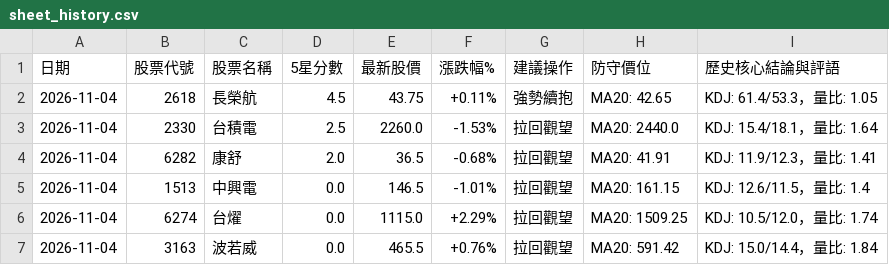
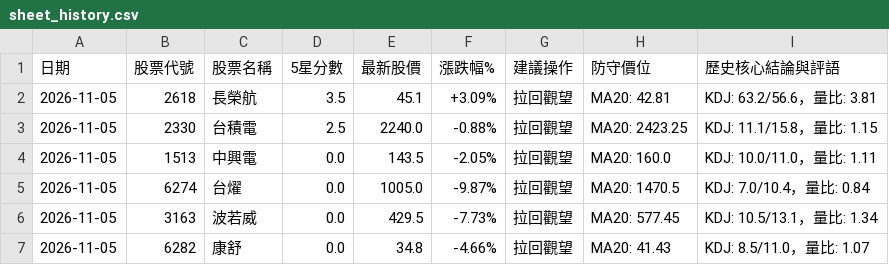
Before and after one commit to Jou-chiang/stock-dashboard, a CSV file: sheet_history.csv, drawn as a sheet.

```diff
--- a/sheet_history.csv
+++ b/sheet_history.csv
@@ -1,7 +1,7 @@
 日期,股票代號,股票名稱,5星分數,最新股價,漲跌幅%,建議操作,防守價位,歷史核心結論與評語
-2026-11-04,2618,長榮航,4.5,43.75,+0.11%,強勢續抱,MA20: 42.65,KDJ: 61.4/53.3，量比: 1.05
-2026-11-04,2330,台積電,2.5,2260.0,-1.53%,拉回觀望,MA20: 2440.0,KDJ: 15.4/18.1，量比: 1.64
-2026-11-04,6282,康舒,2.0,36.5,-0.68%,拉回觀望,MA20: 41.91,KDJ: 11.9/12.3，量比: 1.41
-2026-11-04,1513,中興電,0.0,146.5,-1.01%,拉回觀望,MA20: 161.15,KDJ: 12.6/11.5，量比: 1.4
-2026-11-04,6274,台燿,0.0,1115.0,+2.29%,拉回觀望,MA20: 1509.25,KDJ: 10.5/12.0，量比: 1.74
-2026-11-04,3163,波若威,0.0,465.5,+0.76%,拉回觀望,MA20: 591.42,KDJ: 15.0/14.4，量比: 1.84
+2026-11-05,2618,長榮航,3.5,45.1,+3.09%,拉回觀望,MA20: 42.81,KDJ: 63.2/56.6，量比: 3.81
+2026-11-05,2330,台積電,2.5,2240.0,-0.88%,拉回觀望,MA20: 2423.25,KDJ: 11.1/15.8，量比: 1.15
+2026-11-05,1513,中興電,0.0,143.5,-2.05%,拉回觀望,MA20: 160.0,KDJ: 10.0/11.0，量比: 1.11
+2026-11-05,6274,台燿,0.0,1005.0,-9.87%,拉回觀望,MA20: 1470.5,KDJ: 7.0/10.4，量比: 0.84
+2026-11-05,3163,波若威,0.0,429.5,-7.73%,拉回觀望,MA20: 577.45,KDJ: 10.5/13.1，量比: 1.34
+2026-11-05,6282,康舒,0.0,34.8,-4.66%,拉回觀望,MA20: 41.43,KDJ: 8.5/11.0，量比: 1.07
```
Also changed, not shown: sheet_scores.csv, 3 other files.
